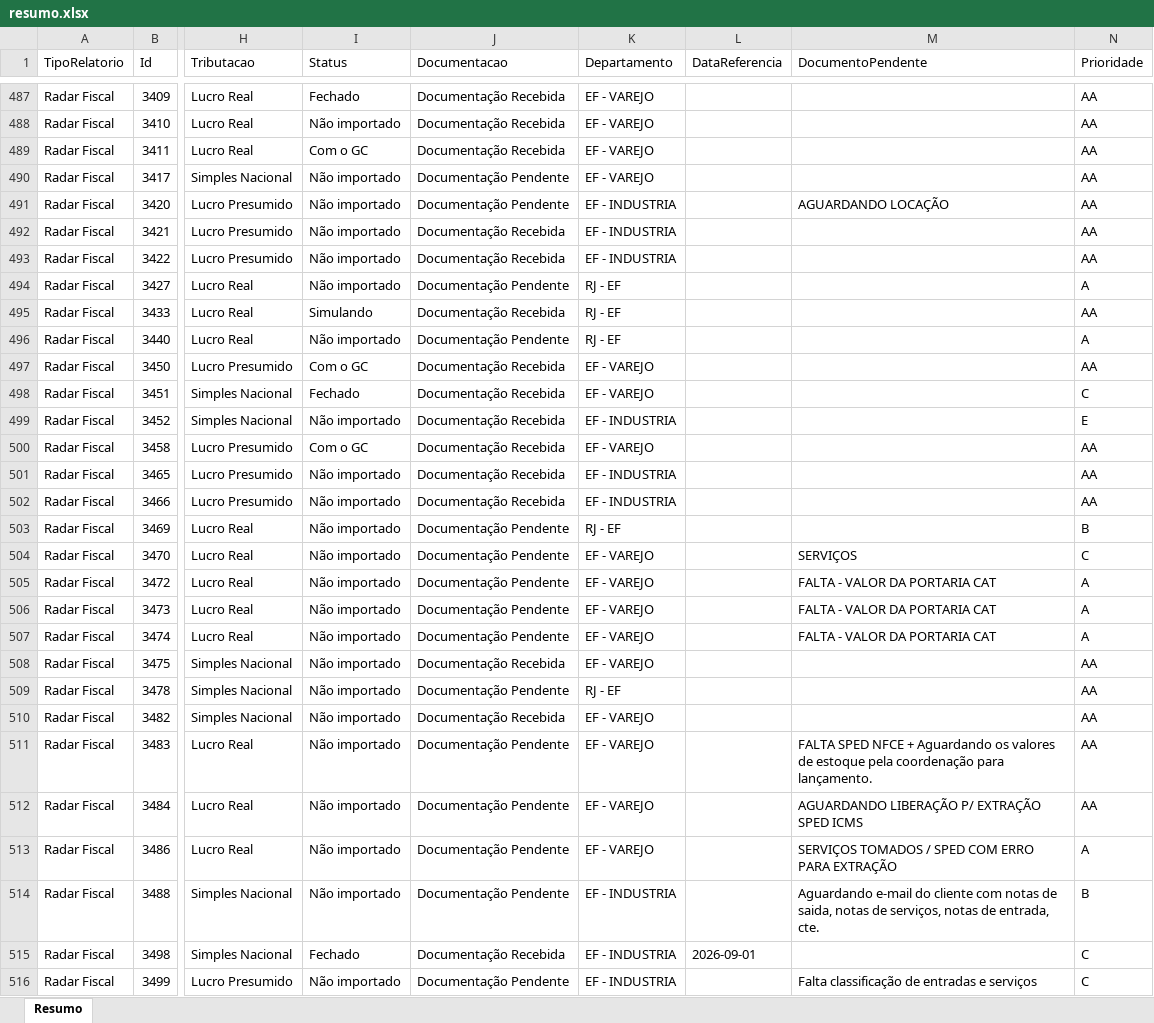
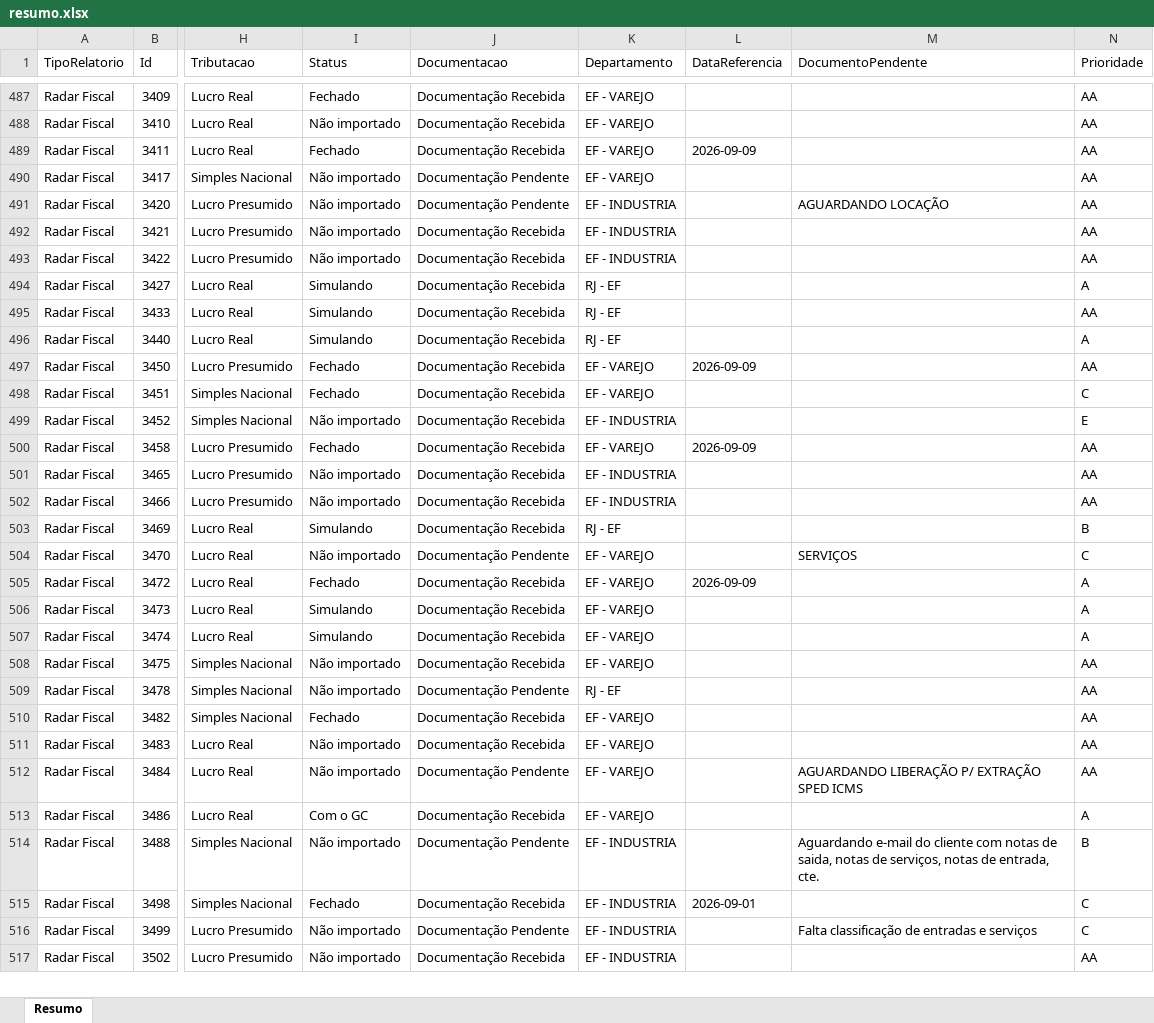
Before and after one commit to Controladoria-MG/Controle-de-Fechamentos, an Excel workbook: data/relatorio_fechamentos/resumo.xlsx, sheet Resumo, drawn as a sheet; only a part is shown, gaps mark what is left out; the shorter side is filled out with more unchanged rows; values as stored, in another font and other column widths than the file's, no borders; the diff covers the shown part only; the diff names each change by its address in the sheet, - before the commit and + after, or states it on an @@ line.

```diff
--- a/data/relatorio_fechamentos/resumo.xlsx (sheet Resumo)
+++ b/data/relatorio_fechamentos/resumo.xlsx (sheet Resumo)
-I489 (Status): Com o GC
+I489 (Status): Fechado
-L489 (DataReferencia): (empty)
+L489 (DataReferencia): 2026-09-09
-I494 (Status): Não importado
+I494 (Status): Simulando
-J494 (Documentacao): Documentação Pendente
+J494 (Documentacao): Documentação Recebida
-I496 (Status): Não importado
+I496 (Status): Simulando
-J496 (Documentacao): Documentação Pendente
+J496 (Documentacao): Documentação Recebida
-I497 (Status): Com o GC
+I497 (Status): Fechado
-L497 (DataReferencia): (empty)
+L497 (DataReferencia): 2026-09-09
-I500 (Status): Com o GC
+I500 (Status): Fechado
-L500 (DataReferencia): (empty)
+L500 (DataReferencia): 2026-09-09
-I503 (Status): Não importado
+I503 (Status): Simulando
-J503 (Documentacao): Documentação Pendente
+J503 (Documentacao): Documentação Recebida
-I505 (Status): Não importado
+I505 (Status): Fechado
-J505:J507 (Documentacao): Documentação Pendente
+J505:J507 (Documentacao): Documentação Recebida
-L505 (DataReferencia): (empty)
+L505 (DataReferencia): 2026-09-09
-M505:M507 (DocumentoPendente): FALTA - VALOR DA PORTARIA CAT
+M505:M507 (DocumentoPendente): (empty)
-I506:I507 (Status): Não importado
+I506:I507 (Status): Simulando
-I510 (Status): Não importado
+I510 (Status): Fechado
-J511 (Documentacao): Documentação Pendente
+J511 (Documentacao): Documentação Recebida
-M511 (DocumentoPendente): FALTA SPED NFCE + Aguardando os valores de estoque pela coordenação para lançamento.
+M511 (DocumentoPendente): (empty)
-I513 (Status): Não importado
+I513 (Status): Com o GC
-J513 (Documentacao): Documentação Pendente
+J513 (Documentacao): Documentação Recebida
-M513 (DocumentoPendente): SERVIÇOS TOMADOS / SPED COM ERRO PARA EXTRAÇÃO
+M513 (DocumentoPendente): (empty)
```
Also changed, not shown: 1 added row and 1191 edited cells elsewhere in this sheet, 3 other files.
